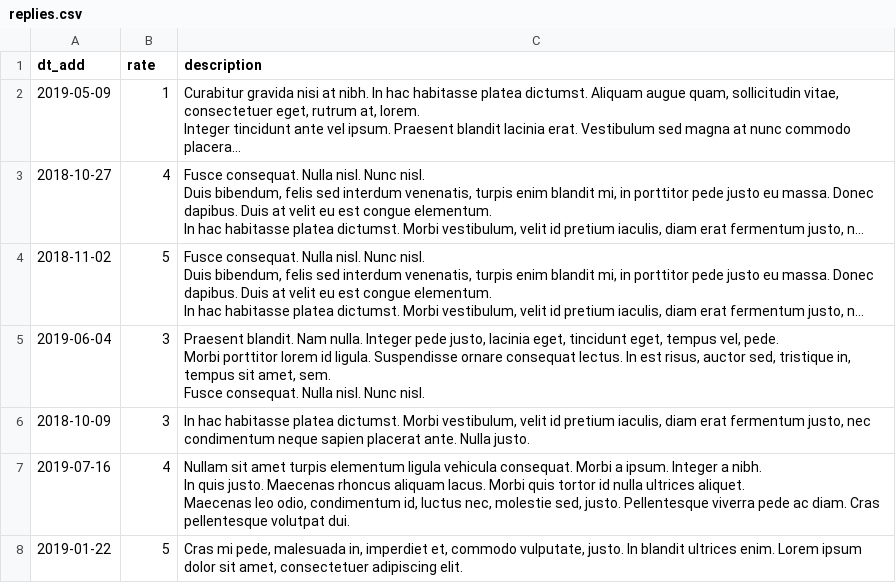
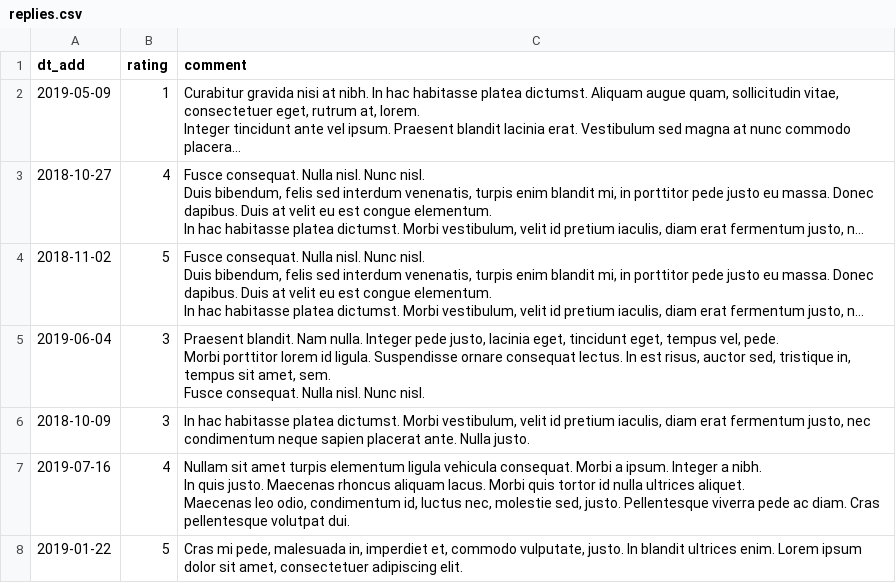
Before and after one commit to htmlacademy-yii/56426-task-force-1, a CSV file: data/replies.csv, drawn as a sheet; only a part is shown; long unchanged cells end in …; the diff names each change by its address in the sheet, - before the commit and + after, or states it on an @@ line.

```diff
--- a/data/replies.csv
+++ b/data/replies.csv
-B1: rate
+B1: rating
-C1: description
+C1: comment
```
Also changed, not shown: data/cities.csv, data/profiles.csv, 11 other files.
